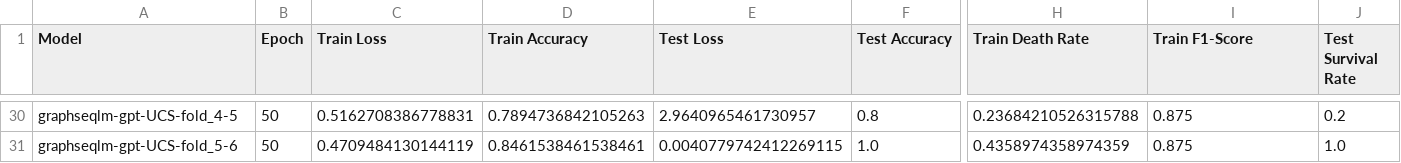
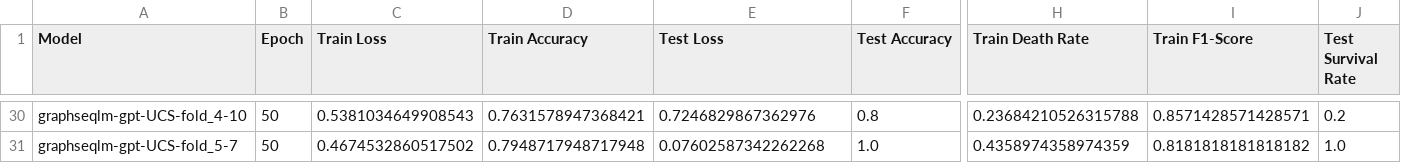
Before and after one commit to FuhaiLiAiLab/GraphSeqLM, a CSV file: data/UCSC-result/detailed_model_statistics.csv, drawn as a sheet; only a part is shown, gaps mark what is left out; the diff covers the shown part only; the diff names each change by its address in the sheet, - before the commit and + after, or states it on an @@ line.

```diff
--- a/data/UCSC-result/detailed_model_statistics.csv
+++ b/data/UCSC-result/detailed_model_statistics.csv
-A30 (Model): graphseqlm-gpt-UCS-fold_4-5
+A30 (Model): graphseqlm-gpt-UCS-fold_4-10
-C30 (Train Loss): 0.5162708386778831
+C30 (Train Loss): 0.5381034649908543
-D30 (Train Accuracy): 0.7894736842105263
+D30 (Train Accuracy): 0.7631578947368421
-E30 (Test Loss): 2.9640965461730957
+E30 (Test Loss): 0.7246829867362976
-I30 (Train F1-Score): 0.875
+I30 (Train F1-Score): 0.8571428571428571
-A31 (Model): graphseqlm-gpt-UCS-fold_5-6
+A31 (Model): graphseqlm-gpt-UCS-fold_5-7
-C31 (Train Loss): 0.4709484130144119
+C31 (Train Loss): 0.4674532860517502
-D31 (Train Accuracy): 0.8461538461538461
+D31 (Train Accuracy): 0.7948717948717948
-E31 (Test Loss): 0.0040779742412269115
+E31 (Test Loss): 0.07602587342262268
-I31 (Train F1-Score): 0.875
+I31 (Train F1-Score): 0.8181818181818182
```
Also changed, not shown: 66 edited cells elsewhere in this file, data/UCSC-result/summary_statistics_avg_std.csv.
